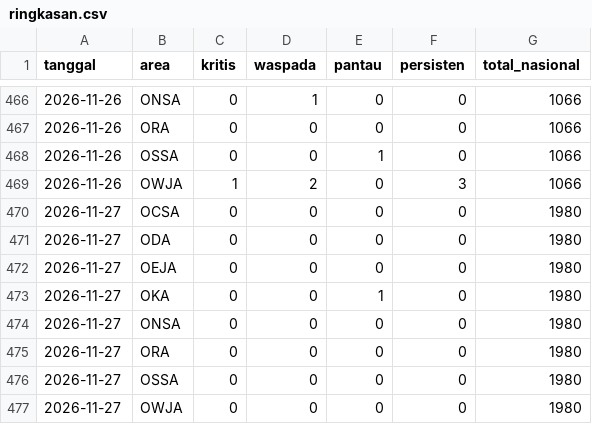
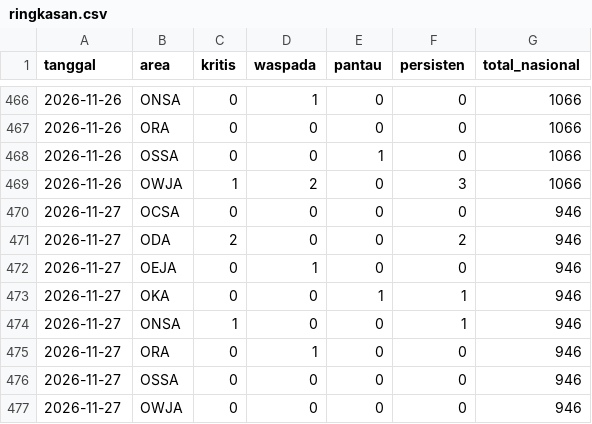
Before and after one commit to safetylineStream/safetylineStream-Dashboard-Pantauan-Lingkungan-Area-Kerja-Pertagas, a CSV file: data/history/ringkasan.csv, drawn as a sheet; only a part is shown, gaps mark what is left out.

```diff
--- a/data/history/ringkasan.csv
+++ b/data/history/ringkasan.csv
@@ -469,9 +469,9 @@ tanggal,area,kritis,waspada,pantau,persisten,total_nasional
 2026-11-26,OWJA,1,2,0,3,1066
-2026-11-27,OCSA,0,0,0,0,1980
-2026-11-27,ODA,0,0,0,0,1980
-2026-11-27,OEJA,0,0,0,0,1980
-2026-11-27,OKA,0,0,1,0,1980
-2026-11-27,ONSA,0,0,0,0,1980
-2026-11-27,ORA,0,0,0,0,1980
-2026-11-27,OSSA,0,0,0,0,1980
-2026-11-27,OWJA,0,0,0,0,1980
+2026-11-27,OCSA,0,0,0,0,946
+2026-11-27,ODA,2,0,0,2,946
+2026-11-27,OEJA,0,1,0,0,946
+2026-11-27,OKA,0,0,1,1,946
+2026-11-27,ONSA,1,0,0,1,946
+2026-11-27,ORA,0,1,0,0,946
+2026-11-27,OSSA,0,0,0,0,946
+2026-11-27,OWJA,0,0,0,0,946
```
Also changed, not shown: 4 other files.
